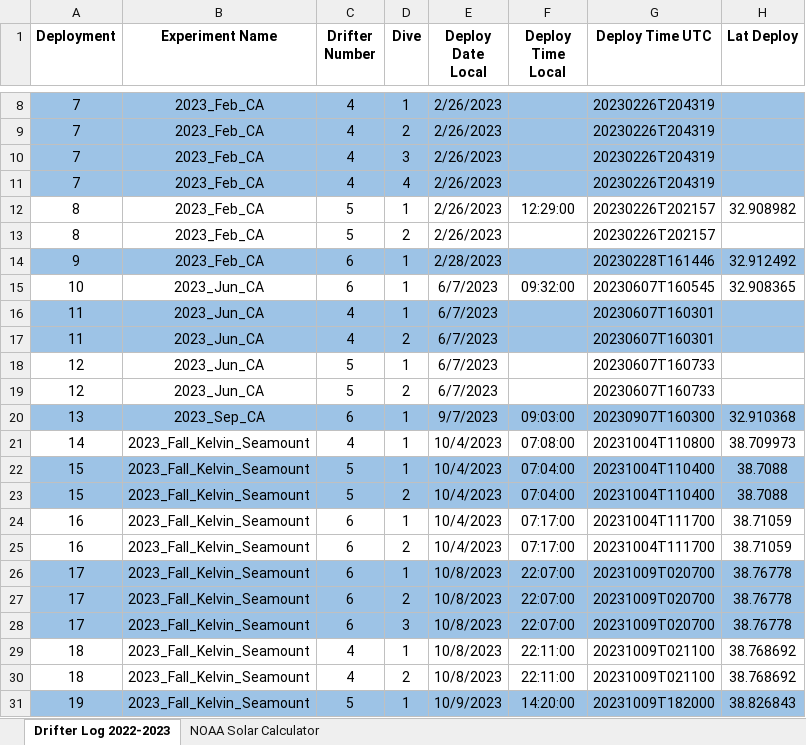
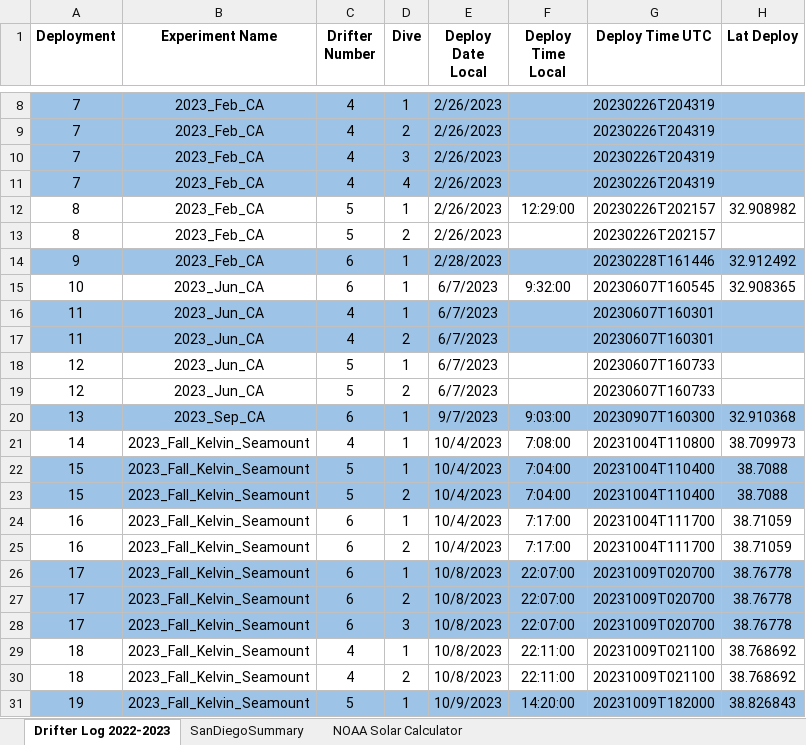
Before and after one commit to oceaneboulais/TEAL-site, an Excel workbook: drifter/TFO_Drifter_deployment_log.xlsx, sheet Drifter Log 2022-2023, drawn as a sheet; only a part is shown, gaps mark what is left out; values as stored, in another font and other column widths than the file's, no borders; the diff names each change by its address in the sheet, - before the commit and + after, or states it on an @@ line.

```diff
--- a/drifter/TFO_Drifter_deployment_log.xlsx (sheet Drifter Log 2022-2023)
+++ b/drifter/TFO_Drifter_deployment_log.xlsx (sheet Drifter Log 2022-2023)
+sheet tab: SanDiegoSummary
-F15 (Deploy Time Local): 09:32:00
+F15 (Deploy Time Local): 9:32:00
-F20 (Deploy Time Local): 09:03:00
+F20 (Deploy Time Local): 9:03:00
-F21 (Deploy Time Local): 07:08:00
+F21 (Deploy Time Local): 7:08:00
-F22:F23 (Deploy Time Local): 07:04:00
+F22:F23 (Deploy Time Local): 7:04:00
-F24:F25 (Deploy Time Local): 07:17:00
+F24:F25 (Deploy Time Local): 7:17:00
```
Also changed, not shown: 5 other files.
